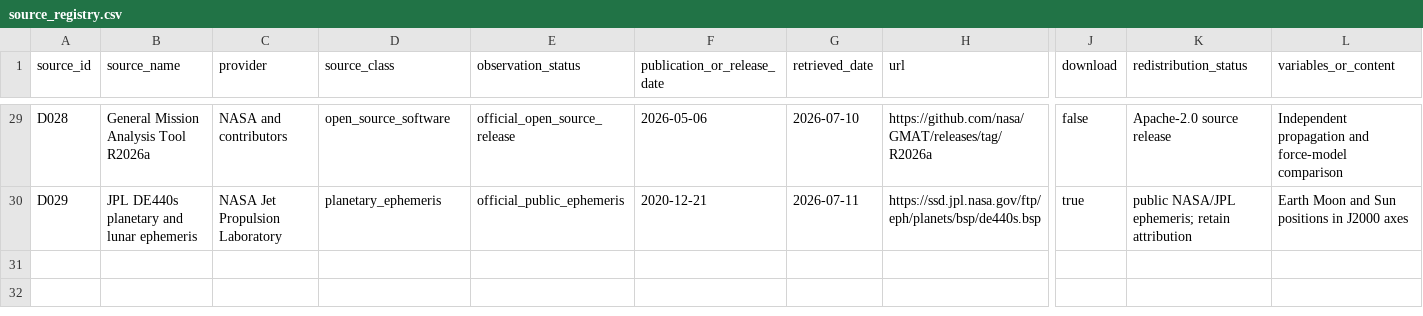
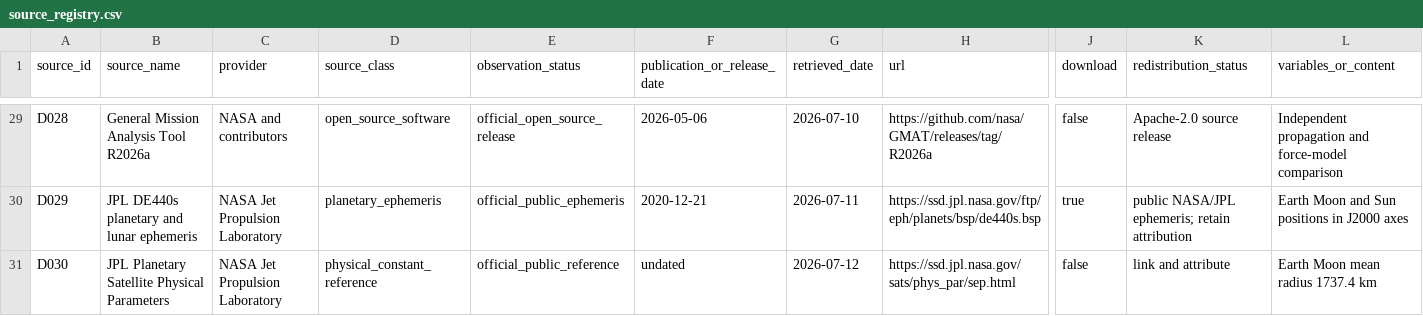
Before and after one commit to taechasith/QMLforArtemisIV, a CSV file: data/source_registry.csv, drawn as a sheet; only a part is shown, gaps mark what is left out; rows hold the shown columns only; the diff names each change by its address in the sheet, - before the commit and + after, or states it on an @@ line.

```diff
--- a/data/source_registry.csv
+++ b/data/source_registry.csv
+row 31: D030 | JPL Planetary Satellite Physical Parameters | NASA Jet Propulsion Laboratory | physical_constant_reference | official_public_reference | undated | 2026-07-12 | https://ssd.jpl.nasa.gov/sats/phys_par/sep.html | false | link and attribute | Earth Moon mean radius 1737.4 km
```
Also changed, not shown: data/processed/simulator/final_test_manifest.csv, data/processed/simulator/gate4_freeze_checksums.csv, 42 other files.
